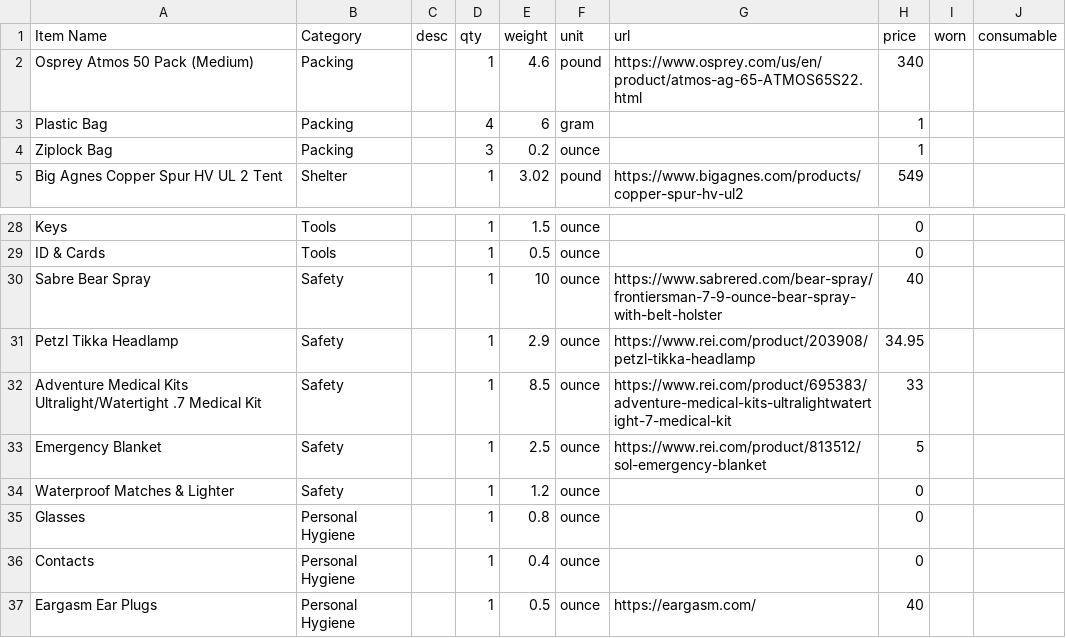
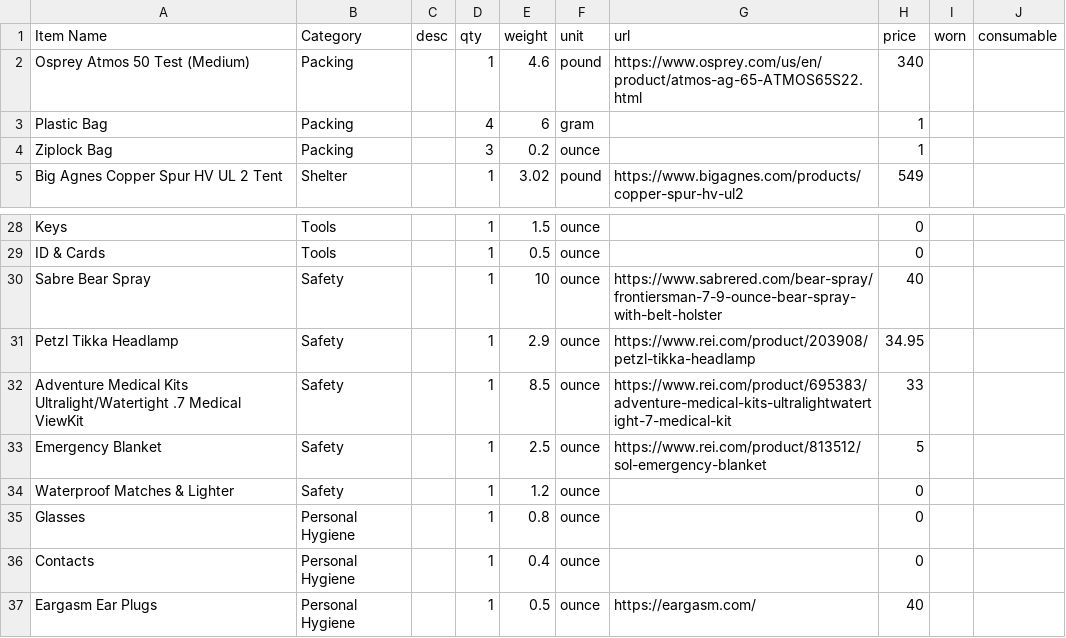
Before and after one commit to asthomp/Trail-Pack, a CSV file: Data/2-Night_Pack.csv, drawn as a sheet; only a part is shown, gaps mark what is left out.

```diff
--- a/Data/2-Night_Pack.csv
+++ b/Data/2-Night_Pack.csv
@@ -1,3 +1,3 @@
 Item Name,Category,desc,qty,weight,unit,url,price,worn,consumable
-Osprey Atmos 50 Pack (Medium),Packing,,1,4.6,pound,https://www.osprey.com/us/en/product/atmos-ag-65-ATMOS65S22.html,340,,
+Osprey Atmos 50 Test (Medium),Packing,,1,4.6,pound,https://www.osprey.com/us/en/product/atmos-ag-65-ATMOS65S22.html,340,,
 Plastic Bag,Packing,,4,6,gram,,1,,
@@ -31,3 +31,3 @@ Sabre Bear Spray,Safety,,1,10,ounce,https://www.sabrered.com/bear-spray/frontier
 Petzl Tikka Headlamp,Safety,,1,2.9,ounce,https://www.rei.com/product/203908/petzl-tikka-headlamp,34.95,,
-Adventure Medical Kits Ultralight/Watertight .7 Medical Kit,Safety,,1,8.5,ounce,https://www.rei.com/product/695383/adventure-medical-kits-ultralightwatertight-7-medical-kit,33,,
+Adventure Medical Kits Ultralight/Watertight .7 Medical ViewKit,Safety,,1,8.5,ounce,https://www.rei.com/product/695383/adventure-medical-kits-ultralightwatertight-7-medical-kit,33,,
 Emergency Blanket,Safety,,1,2.5,ounce,https://www.rei.com/product/813512/sol-emergency-blanket,5,,
```
Also changed, not shown: 33 other files.
